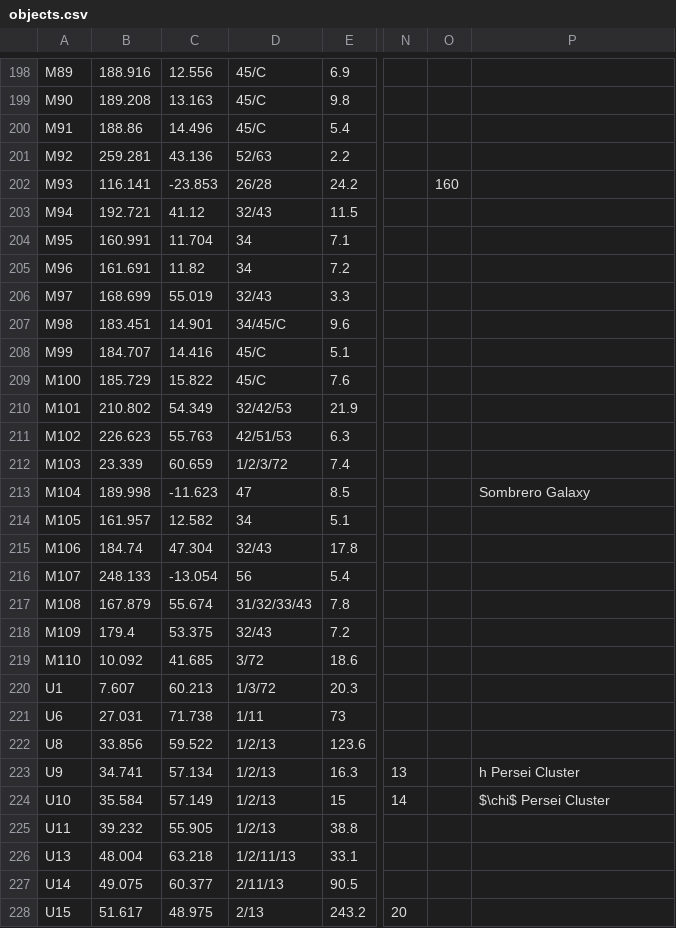
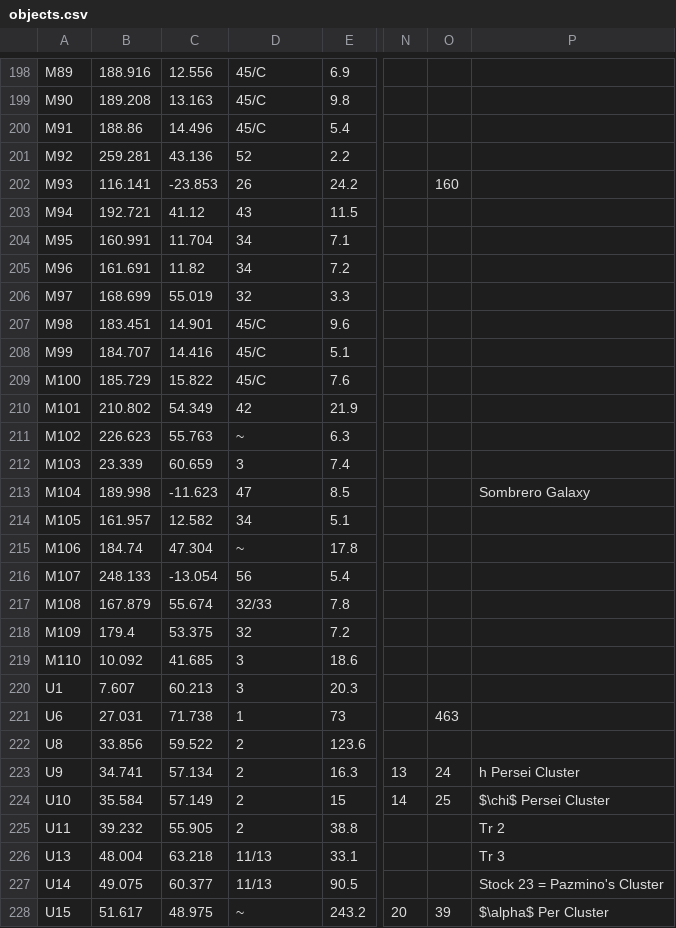
Before and after one commit to alanwatsonforster/pocket-finder-chart-atlas, a CSV file: objects.csv, drawn as a sheet; only a part is shown, gaps mark what is left out; the diff covers the shown part only; the diff names each change by its address in the sheet, - before the commit and + after, or states it on an @@ line.

```diff
--- a/objects.csv
+++ b/objects.csv
-D201: 52/63
+D201: 52
-D202: 26/28
+D202: 26
-D203: 32/43
+D203: 43
-D206: 32/43
+D206: 32
-D207: 34/45/C
+D207: 45/C
-D210: 32/42/53
+D210: 42
-D211: 42/51/53
+D211: ~
-D212: 1/2/3/72
+D212: 3
-D215: 32/43
+D215: ~
-D217: 31/32/33/43
+D217: 32/33
-D218: 32/43
+D218: 32
-D219: 3/72
+D219: 3
-D220: 1/3/72
+D220: 3
-D221: 1/11
+D221: 1
-O221: (empty)
+O221: 463
-D222:D225: 1/2/13
+D222:D225: 2
-O223: (empty)
+O223: 24
-O224: (empty)
+O224: 25
-P225: (empty)
+P225: Tr 2
-D226: 1/2/11/13
+D226: 11/13
-P226: (empty)
+P226: Tr 3
-D227: 2/11/13
+D227: 11/13
-P227: (empty)
+P227: Stock 23 = Pazmino's Cluster
-D228: 2/13
+D228: ~
-O228: (empty)
+O228: 39
-P228: (empty)
+P228: $\alpha$ Per Cluster
```
Also changed, not shown: 129 edited cells elsewhere in this file, objects-raw.csv, 3 other files.
